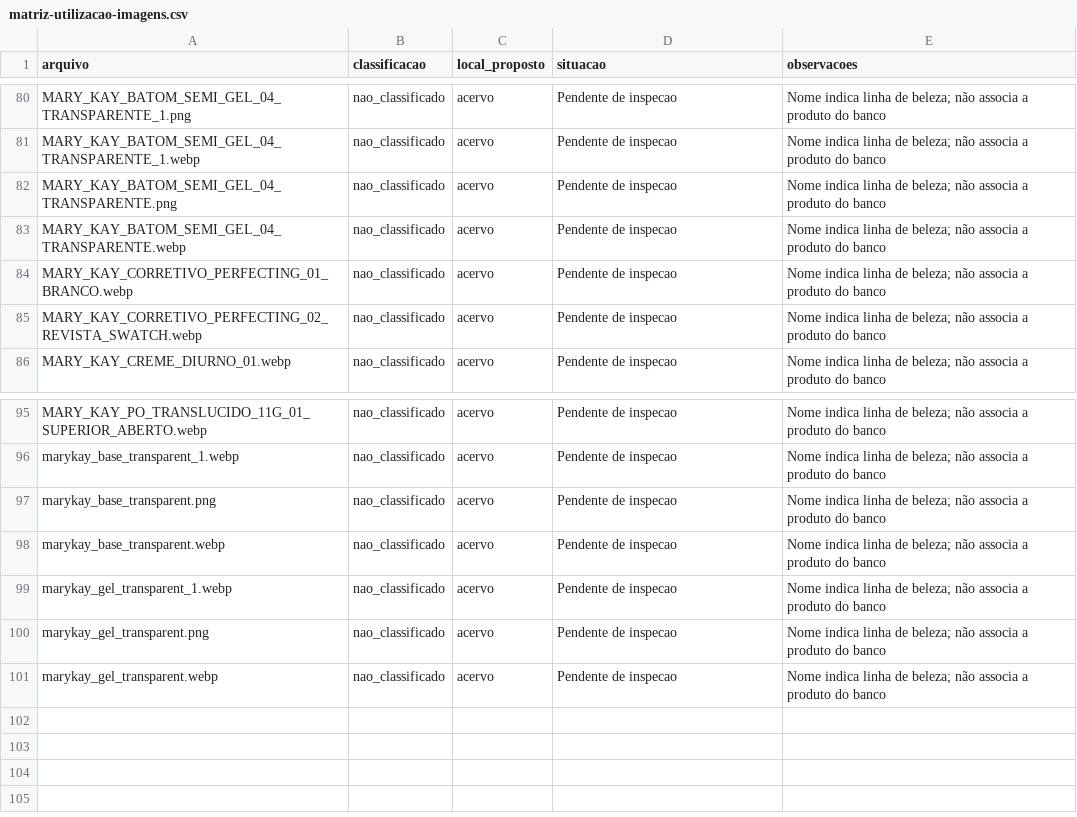
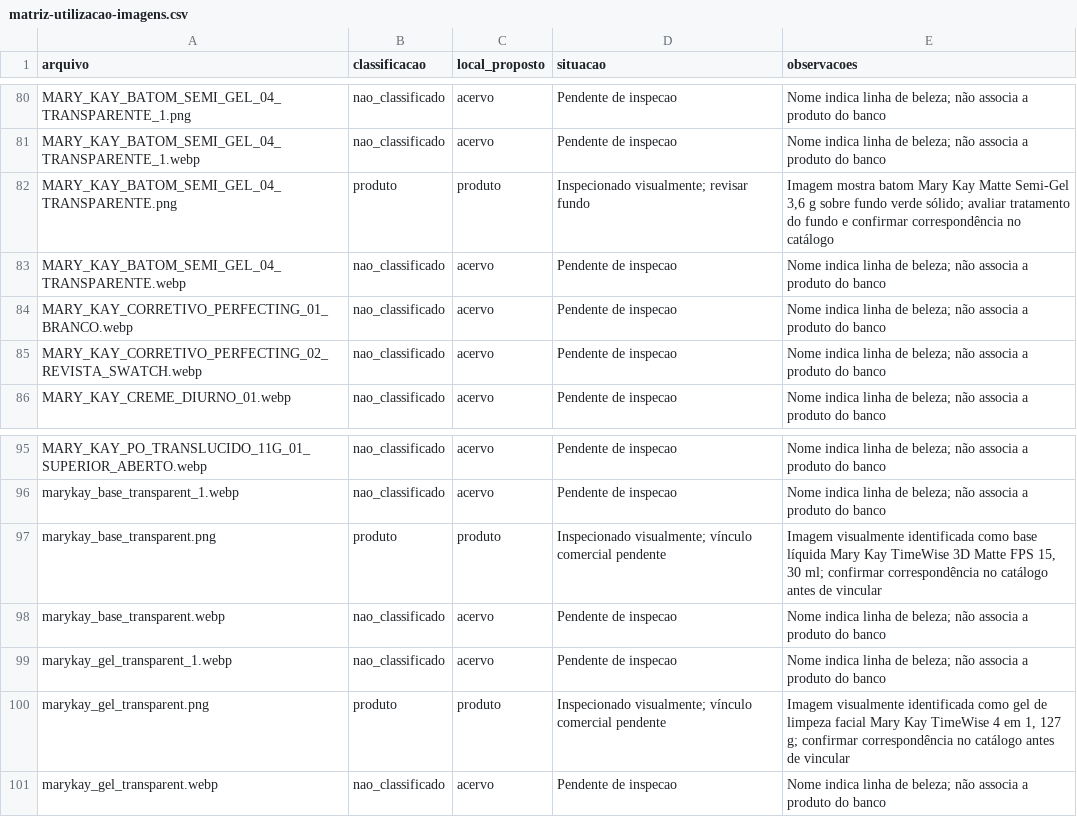
Before and after one commit to Evandro-J-O-Andrade/LojaVirtualComCarrinhoDeCompras, a CSV file: docs/matriz-utilizacao-imagens.csv, drawn as a sheet; only a part is shown, gaps mark what is left out.

Commit message:
docs: ampliar inspeção visual de imagens de produto

```diff
--- a/docs/matriz-utilizacao-imagens.csv
+++ b/docs/matriz-utilizacao-imagens.csv
@@ -81,3 +81,3 @@
 "MARY_KAY_BATOM_SEMI_GEL_04_TRANSPARENTE_1.webp","nao_classificado","acervo","Pendente de inspecao","Nome indica linha de beleza; não associa a produto do banco"
-"MARY_KAY_BATOM_SEMI_GEL_04_TRANSPARENTE.png","nao_classificado","acervo","Pendente de inspecao","Nome indica linha de beleza; não associa a produto do banco"
+"MARY_KAY_BATOM_SEMI_GEL_04_TRANSPARENTE.png","produto","produto","Inspecionado visualmente; revisar fundo","Imagem mostra batom Mary Kay Matte Semi-Gel 3,6 g sobre fundo verde sólido; avaliar tratamento do fundo e confirmar correspondência no catálogo"
 "MARY_KAY_BATOM_SEMI_GEL_04_TRANSPARENTE.webp","nao_classificado","acervo","Pendente de inspecao","Nome indica linha de beleza; não associa a produto do banco"
@@ -96,6 +96,6 @@
 "marykay_base_transparent_1.webp","nao_classificado","acervo","Pendente de inspecao","Nome indica linha de beleza; não associa a produto do banco"
-"marykay_base_transparent.png","nao_classificado","acervo","Pendente de inspecao","Nome indica linha de beleza; não associa a produto do banco"
+"marykay_base_transparent.png","produto","produto","Inspecionado visualmente; vínculo comercial pendente","Imagem visualmente identificada como base líquida Mary Kay TimeWise 3D Matte FPS 15, 30 ml; confirmar correspondência no catálogo antes de vincular"
 "marykay_base_transparent.webp","nao_classificado","acervo","Pendente de inspecao","Nome indica linha de beleza; não associa a produto do banco"
 "marykay_gel_transparent_1.webp","nao_classificado","acervo","Pendente de inspecao","Nome indica linha de beleza; não associa a produto do banco"
-"marykay_gel_transparent.png","nao_classificado","acervo","Pendente de inspecao","Nome indica linha de beleza; não associa a produto do banco"
+"marykay_gel_transparent.png","produto","produto","Inspecionado visualmente; vínculo comercial pendente","Imagem visualmente identificada como gel de limpeza facial Mary Kay TimeWise 4 em 1, 127 g; confirmar correspondência no catálogo antes de vincular"
 "marykay_gel_transparent.webp","nao_classificado","acervo","Pendente de inspecao","Nome indica linha de beleza; não associa a produto do banco"
```
